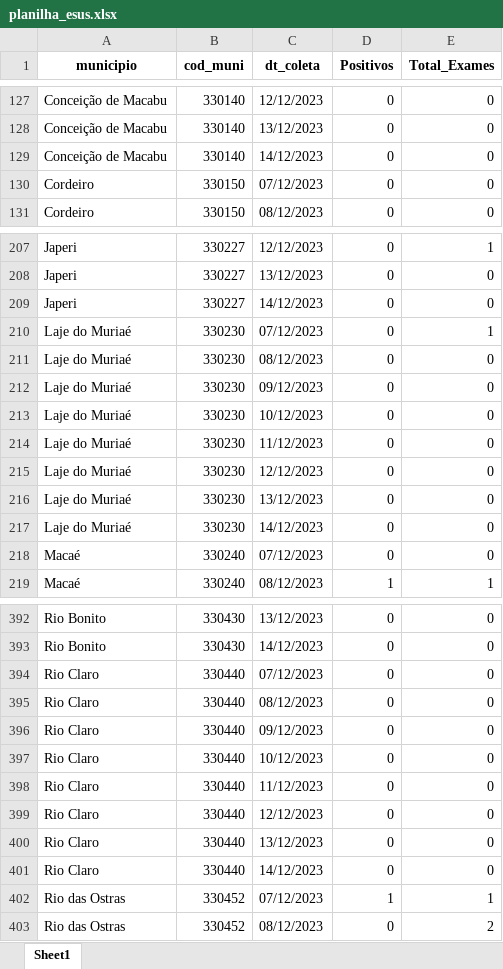
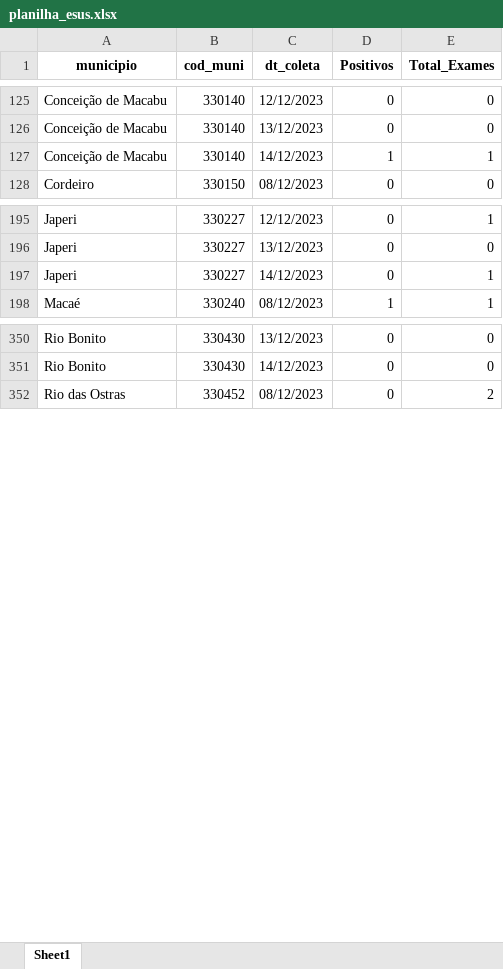
Before and after one commit to eduardompeixoto/Taxa-de-Positividade-AG-E-SUS, an Excel workbook: inst/planilha_esus.xlsx, sheet Sheet1, drawn as a sheet; only a part is shown, gaps mark what is left out; values as stored, in another font and other column widths than the file's, no borders; removed rows and columns are numbered as before the commit, all else as after; the diff covers the shown part only; the diff names each change by its address in the sheet, - before the commit and + after, or states it on an @@ line.

```diff
--- a/inst/planilha_esus.xlsx (sheet Sheet1)
+++ b/inst/planilha_esus.xlsx (sheet Sheet1)
-D127 (Positivos): 0
+D127 (Positivos): 1
-E127 (Total_Exames): 0
+E127 (Total_Exames): 1
-row 130: Cordeiro | 330150 | 07/12/2023 | 0 | 0
-E197 (Total_Exames): 0
+E197 (Total_Exames): 1
-row 210: Laje do Muriaé | 330230 | 07/12/2023 | 0 | 1
-row 211: Laje do Muriaé | 330230 | 08/12/2023 | 0 | 0
-row 212: Laje do Muriaé | 330230 | 09/12/2023 | 0 | 0
-row 213: Laje do Muriaé | 330230 | 10/12/2023 | 0 | 0
-row 214: Laje do Muriaé | 330230 | 11/12/2023 | 0 | 0
-row 215: Laje do Muriaé | 330230 | 12/12/2023 | 0 | 0
-row 216: Laje do Muriaé | 330230 | 13/12/2023 | 0 | 0
-row 217: Laje do Muriaé | 330230 | 14/12/2023 | 0 | 0
-row 218: Macaé | 330240 | 07/12/2023 | 0 | 0
-row 394: Rio Claro | 330440 | 07/12/2023 | 0 | 0
-row 395: Rio Claro | 330440 | 08/12/2023 | 0 | 0
-row 396: Rio Claro | 330440 | 09/12/2023 | 0 | 0
-row 397: Rio Claro | 330440 | 10/12/2023 | 0 | 0
-row 398: Rio Claro | 330440 | 11/12/2023 | 0 | 0
-row 399: Rio Claro | 330440 | 12/12/2023 | 0 | 0
-row 400: Rio Claro | 330440 | 13/12/2023 | 0 | 0
-row 401: Rio Claro | 330440 | 14/12/2023 | 0 | 0
-row 402: Rio das Ostras | 330452 | 07/12/2023 | 1 | 1
```
Also changed, not shown: 24 added rows, 65 removed rows and 131 edited cells elsewhere in this sheet.
